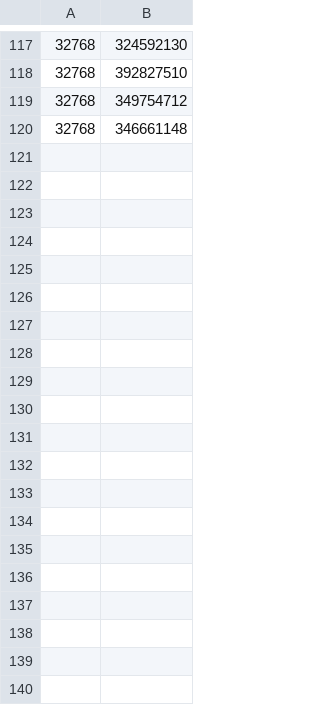
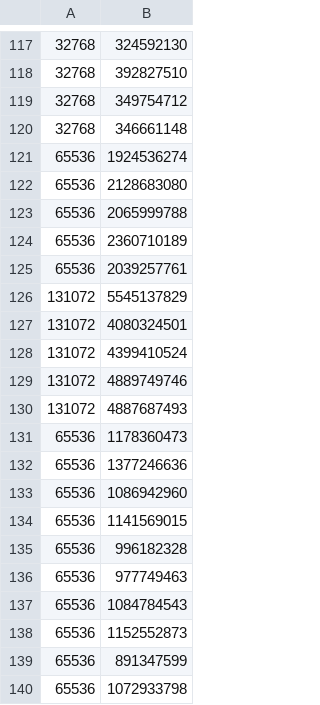
Before and after one commit to riasaxena/165-project1, a CSV file: data/shell_sort1/random.csv, drawn as a sheet; only a part is shown, gaps mark what is left out; the diff names each change by its address in the sheet, - before the commit and + after, or states it on an @@ line.

Commit message:
added more data points

```diff
--- a/data/shell_sort1/random.csv
+++ b/data/shell_sort1/random.csv
+row 121: 65536 | 1924536274
+row 122: 65536 | 2128683080
+row 123: 65536 | 2065999788
+row 124: 65536 | 2360710189
+row 125: 65536 | 2039257761
+row 126: 131072 | 5545137829
+row 127: 131072 | 4080324501
+row 128: 131072 | 4399410524
+row 129: 131072 | 4889749746
+row 130: 131072 | 4887687493
+row 131: 65536 | 1178360473
+row 132: 65536 | 1377246636
+row 133: 65536 | 1086942960
+row 134: 65536 | 1141569015
+row 135: 65536 | 996182328
+row 136: 65536 | 977749463
+row 137: 65536 | 1084784543
+row 138: 65536 | 1152552873
+row 139: 65536 | 891347599
+row 140: 65536 | 1072933798
```
Also changed, not shown: data/merge_sort/almost.csv, data/merge_sort/random.csv, 25 other files.
